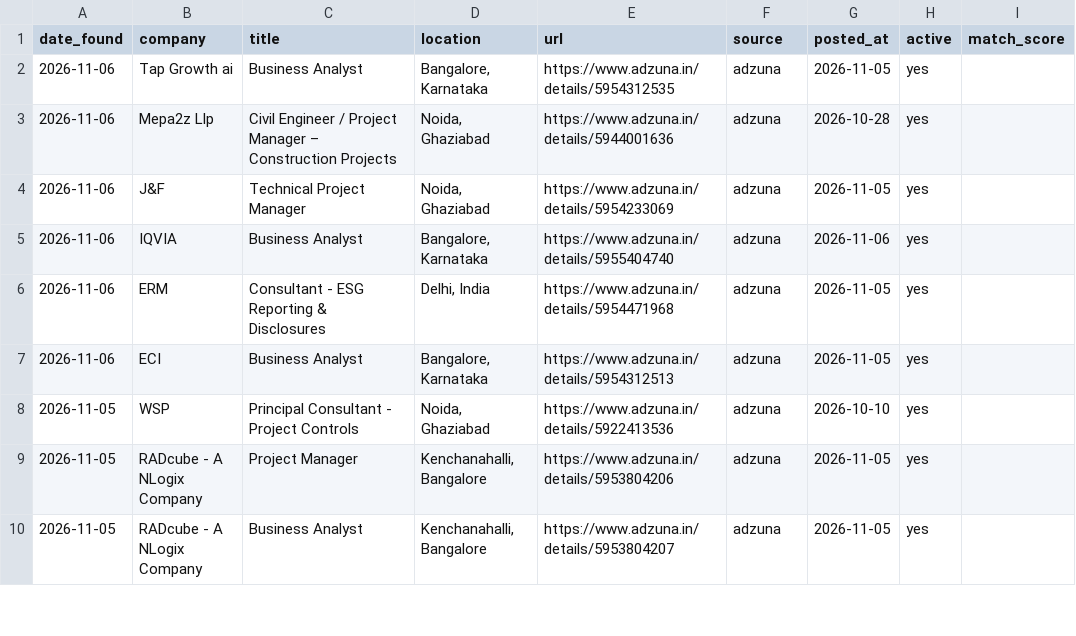
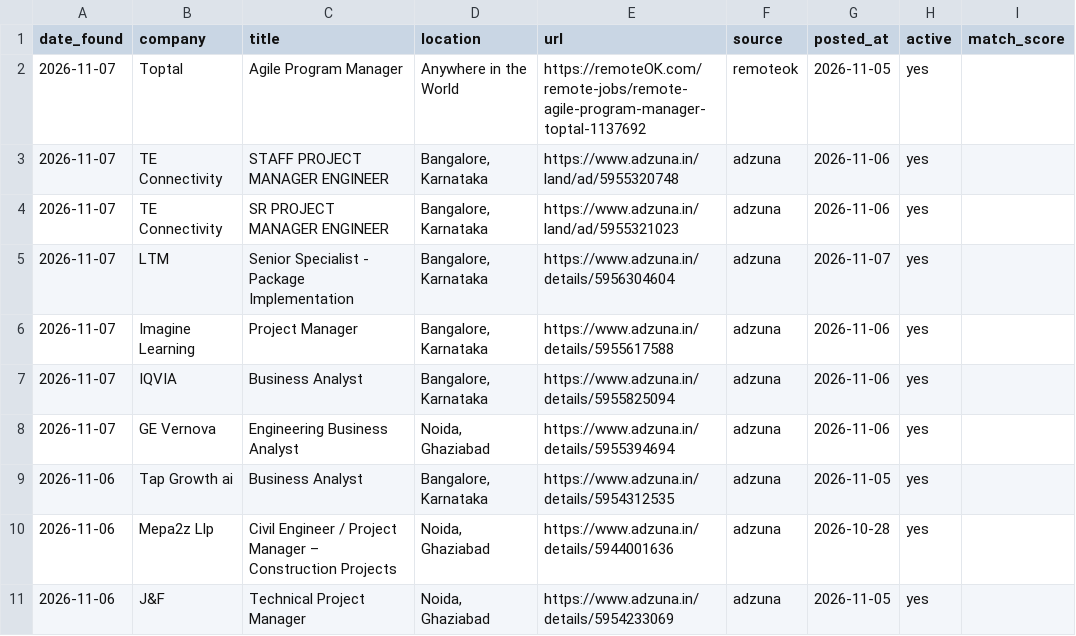
Before and after one commit to pratyushp21/job-scraper, a CSV file: data/jobs.csv, drawn as a sheet; only a part is shown; the shorter side is filled out with more unchanged rows.

```diff
--- a/data/jobs.csv
+++ b/data/jobs.csv
@@ -1,2 +1,9 @@
 date_found,company,title,location,url,source,posted_at,active,match_score
+2026-11-07,Toptal,Agile Program Manager,Anywhere in the World,https://remoteOK.com/remote-jobs/remote-agile-program-manager-toptal-1137692,remoteok,2026-11-05,yes,
+2026-11-07,TE Connectivity,STAFF PROJECT MANAGER ENGINEER,"Bangalore, Karnataka",https://www.adzuna.in/land/ad/5955320748,adzuna,2026-11-06,yes,
+2026-11-07,TE Connectivity,SR PROJECT MANAGER ENGINEER,"Bangalore, Karnataka",https://www.adzuna.in/land/ad/5955321023,adzuna,2026-11-06,yes,
+2026-11-07,LTM,Senior Specialist - Package Implementation,"Bangalore, Karnataka",https://www.adzuna.in/details/5956304604,adzuna,2026-11-07,yes,
+2026-11-07,Imagine Learning,Project Manager,"Bangalore, Karnataka",https://www.adzuna.in/details/5955617588,adzuna,2026-11-06,yes,
+2026-11-07,IQVIA,Business Analyst,"Bangalore, Karnataka",https://www.adzuna.in/details/5955825094,adzuna,2026-11-06,yes,
+2026-11-07,GE Vernova,Engineering Business Analyst,"Noida, Ghaziabad",https://www.adzuna.in/details/5955394694,adzuna,2026-11-06,yes,
 2026-11-06,Tap Growth ai,Business Analyst,"Bangalore, Karnataka",https://www.adzuna.in/details/5954312535,adzuna,2026-11-05,yes,
```
Also changed, not shown: 1 other file.
